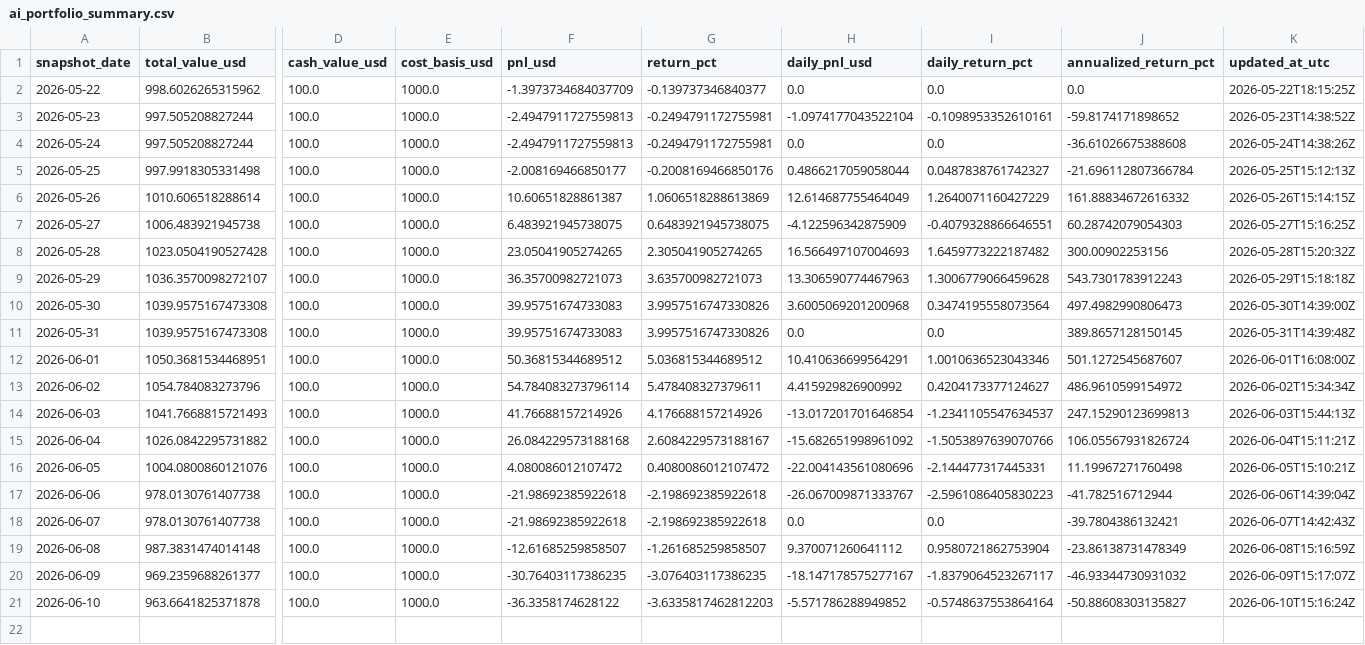
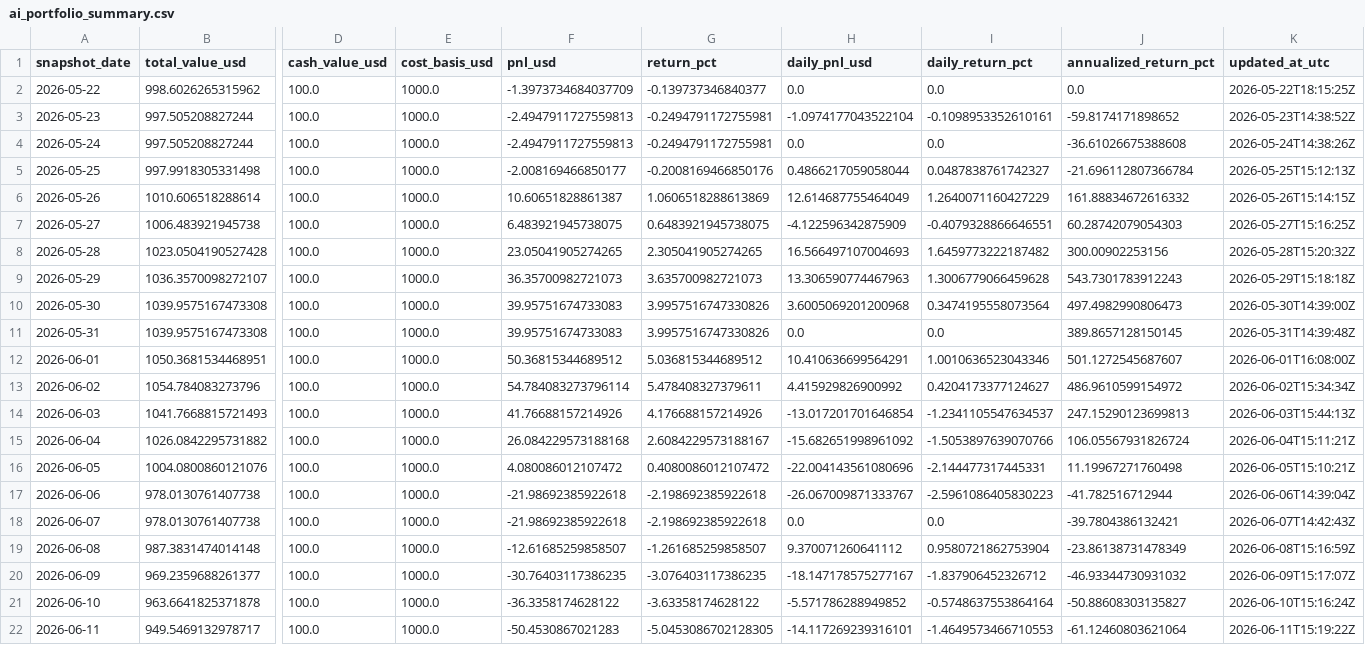
Before and after one commit to linjiw/quant-learn, a CSV file: data/portfolio/ai_portfolio_summary.csv, drawn as a sheet; only a part is shown, gaps mark what is left out; rows hold the shown columns only; the diff names each change by its address in the sheet, - before the commit and + after, or states it on an @@ line.

```diff
--- a/data/portfolio/ai_portfolio_summary.csv
+++ b/data/portfolio/ai_portfolio_summary.csv
-I20 (daily_return_pct): -1.8379064523267117
+I20 (daily_return_pct): -1.837906452326712
-G21 (return_pct): -3.6335817462812203
+G21 (return_pct): -3.63358174628122
+row 22: 2026-06-11 | 949.5469132978717 | 100.0 | 1000.0 | -50.4530867021283 | -5.0453086702128305 | -14.117269239316101 | -1.4649573466710553 | -61.12460803621064 | 2026-06-11T15:19:22Z
```
Also changed, not shown: data/portfolio/ai_portfolio_snapshots.csv.
